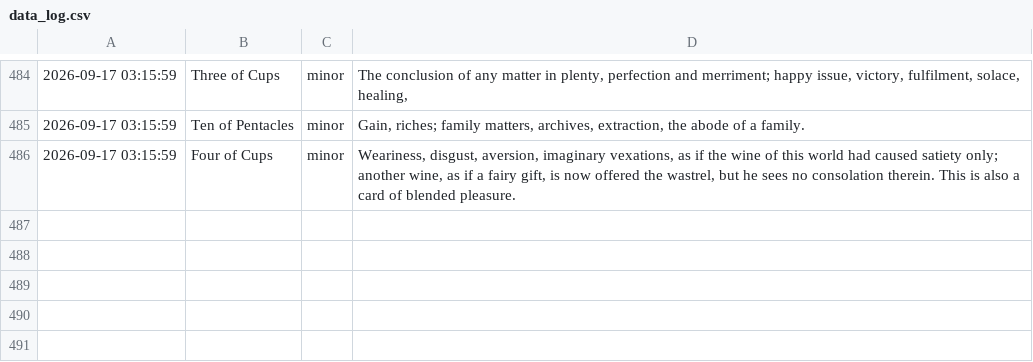
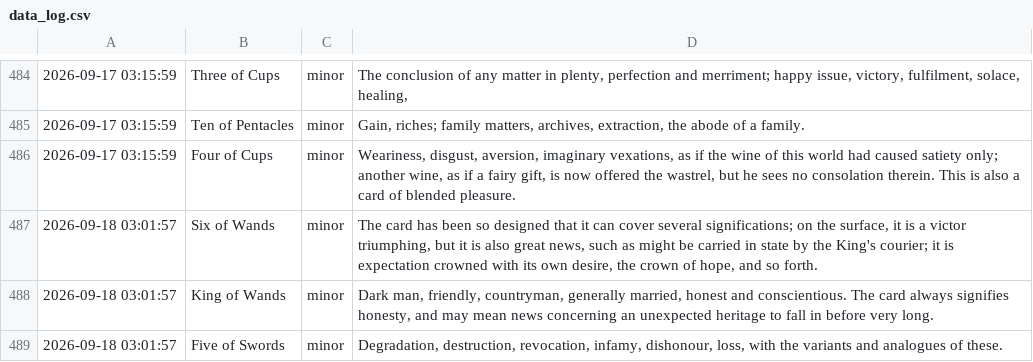
Before and after one commit to prakhar-upadhyay/Daily-Tarot-Scrapper, a CSV file: data_log.csv, drawn as a sheet; only a part is shown, gaps mark what is left out.

```diff
--- a/data_log.csv
+++ b/data_log.csv
@@ -486 +486,4 @@
 2026-09-17 03:15:59,Four of Cups,minor,"Weariness, disgust, aversion, imaginary vexations, as if the wine of this world had caused satiety only; another wine, as if a fairy gift, is now offered the wastrel, but he sees no consolation therein. This is also a card of blended pleasure."
+2026-09-18 03:01:57,Six of Wands,minor,"The card has been so designed that it can cover several significations; on the surface, it is a victor triumphing, but it is also great news, such as might be carried in state by the King's courier; it is expectation crowned with its own desire, the crown of hope, and so forth."
+2026-09-18 03:01:57,King of Wands,minor,"Dark man, friendly, countryman, generally married, honest and conscientious. The card always signifies honesty, and may mean news concerning an unexpected heritage to fall in before very long."
+2026-09-18 03:01:57,Five of Swords,minor,"Degradation, destruction, revocation, infamy, dishonour, loss, with the variants and analogues of these."
```
